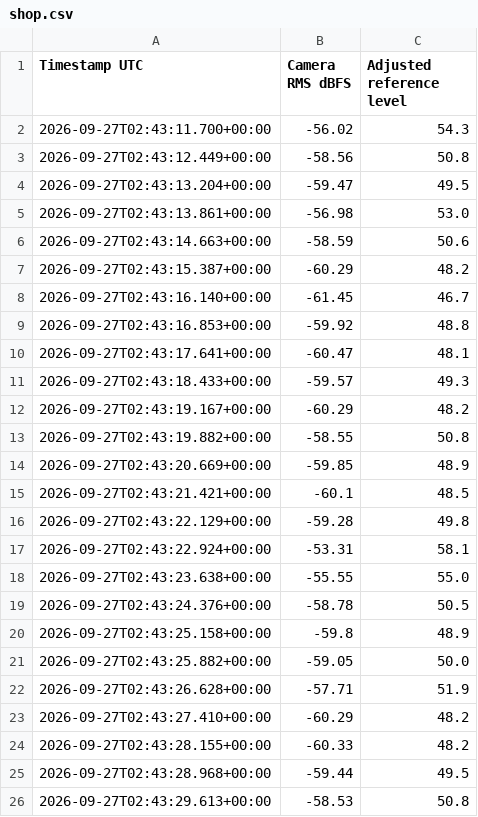
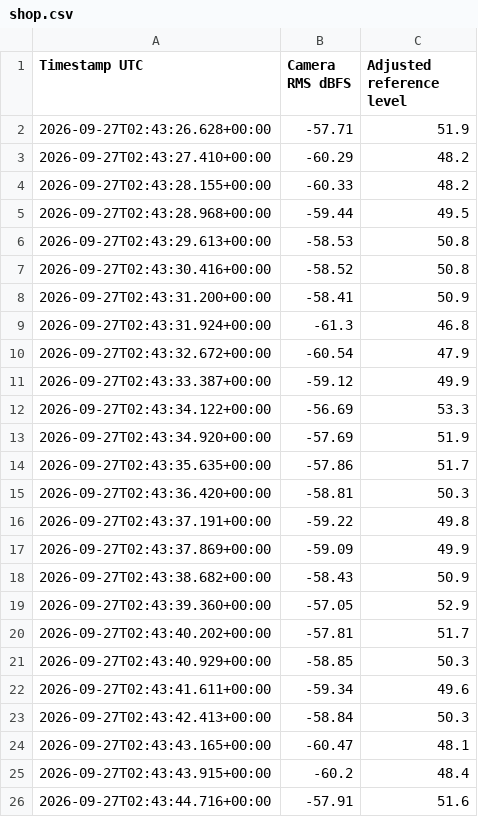
Before and after one commit to Z4501/shop-sound-monitor, a CSV file: shop.csv, drawn as a sheet; only a part is shown; the shorter side is filled out with more unchanged rows; removed rows and columns are numbered as before the commit, all else as after; the diff covers the shown part only; the diff names each change by its address in the sheet, - before the commit and + after, or states it on an @@ line.

```diff
--- a/shop.csv
+++ b/shop.csv
-row 2: 2026-09-27T02:43:11.700+00:00 | -56.02 | 54.3
-row 3: 2026-09-27T02:43:12.449+00:00 | -58.56 | 50.8
-row 4: 2026-09-27T02:43:13.204+00:00 | -59.47 | 49.5
-row 5: 2026-09-27T02:43:13.861+00:00 | -56.98 | 53.0
-row 6: 2026-09-27T02:43:14.663+00:00 | -58.59 | 50.6
-row 7: 2026-09-27T02:43:15.387+00:00 | -60.29 | 48.2
-row 8: 2026-09-27T02:43:16.140+00:00 | -61.45 | 46.7
-row 9: 2026-09-27T02:43:16.853+00:00 | -59.92 | 48.8
-row 10: 2026-09-27T02:43:17.641+00:00 | -60.47 | 48.1
-row 11: 2026-09-27T02:43:18.433+00:00 | -59.57 | 49.3
-row 12: 2026-09-27T02:43:19.167+00:00 | -60.29 | 48.2
-row 13: 2026-09-27T02:43:19.882+00:00 | -58.55 | 50.8
-row 14: 2026-09-27T02:43:20.669+00:00 | -59.85 | 48.9
-row 15: 2026-09-27T02:43:21.421+00:00 | -60.1 | 48.5
-row 16: 2026-09-27T02:43:22.129+00:00 | -59.28 | 49.8
-row 17: 2026-09-27T02:43:22.924+00:00 | -53.31 | 58.1
-row 18: 2026-09-27T02:43:23.638+00:00 | -55.55 | 55.0
-row 19: 2026-09-27T02:43:24.376+00:00 | -58.78 | 50.5
-row 20: 2026-09-27T02:43:25.158+00:00 | -59.8 | 48.9
-row 21: 2026-09-27T02:43:25.882+00:00 | -59.05 | 50.0
```
Also changed, not shown: 20 added rows elsewhere in this file, back.csv, 2 other files.
